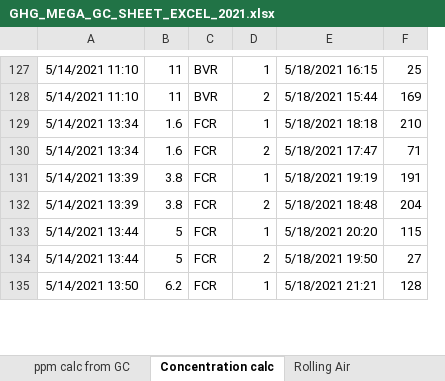
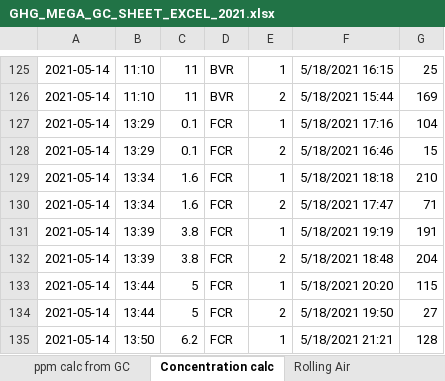
Before and after one commit to CareyLabVT/Reservoirs, an Excel workbook: Data/DataNotYetUploadedToEDI/Raw_GHG/2021/GHG_MEGA_GC_SHEET_EXCEL_2021.xlsx, sheet Concentration calc, drawn as a sheet; only a part is shown, gaps mark what is left out; values as stored, in another font and other column widths than the file's, no borders; removed rows and columns are numbered as before the commit, all else as after; the diff covers the shown part only; the diff names each change by its address in the sheet, - before the commit and + after, or states it on an @@ line.

```diff
--- a/Data/DataNotYetUploadedToEDI/Raw_GHG/2021/GHG_MEGA_GC_SHEET_EXCEL_2021.xlsx (sheet Concentration calc)
+++ b/Data/DataNotYetUploadedToEDI/Raw_GHG/2021/GHG_MEGA_GC_SHEET_EXCEL_2021.xlsx (sheet Concentration calc)
-column A, rows 127-135: 5/14/2021 11:10 | 5/14/2021 11:10 | 5/14/2021 13:34 | 5/14/2021 13:34 | 5/14/2021 13:39 | 5/14/2021 13:39 | 5/14/2021 13:44 | 5/14/2021 13:44 | 5/14/2021 13:50
+column A, rows 125-126: 2021-05-14 | 2021-05-14; rows 129-135: all 2021-05-14
+column B, rows 125-126: 11:10 | 11:10; rows 129-135: 13:34 | 13:34 | 13:39 | 13:39 | 13:44 | 13:44 | 13:50
@@ row 117 moved to row 127: 2021-05-14 @@
@@ row 118 moved to row 128: 2021-05-14 @@
```
Also changed, not shown: 10 moved rows and 7 edited cells elsewhere in this sheet, formulas that keep their value.
